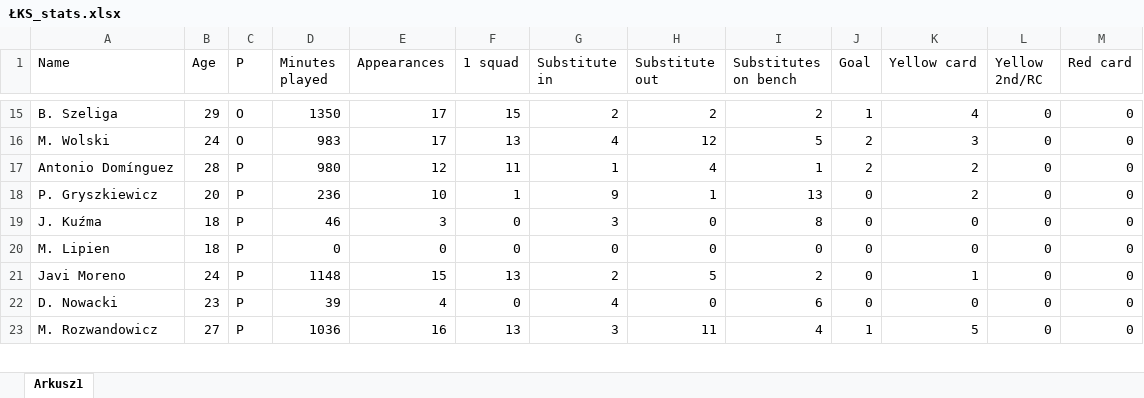
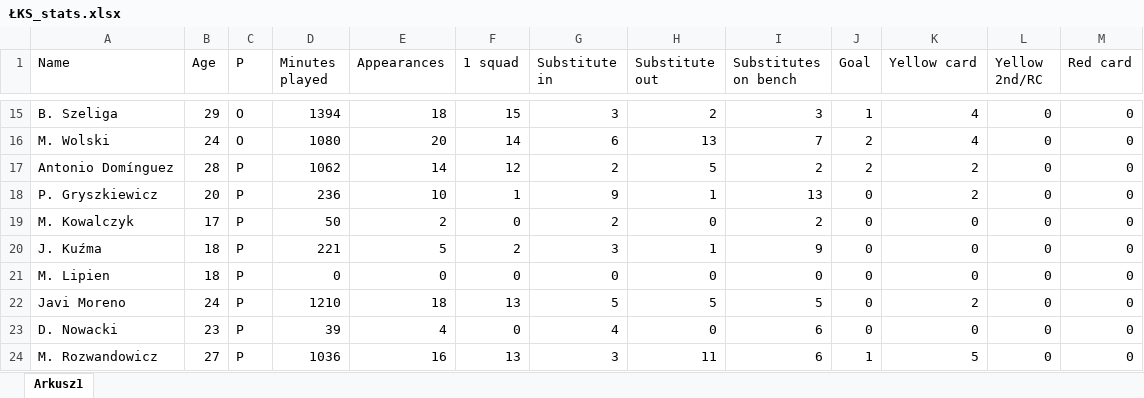
Before and after one commit to darekpe79/darek, an Excel workbook: ŁKS_stats.xlsx, sheet Arkusz1, drawn as a sheet; only a part is shown, gaps mark what is left out; values as stored, in another font and other column widths than the file's, no borders; addresses are those after the commit; the diff covers the shown part only; the diff names each change by its address in the sheet, - before the commit and + after, or states it on an @@ line.

```diff
--- a/ŁKS_stats.xlsx (sheet Arkusz1)
+++ b/ŁKS_stats.xlsx (sheet Arkusz1)
-D15 (Minutes played): 1350
+D15 (Minutes played): 1394
-E15 (Appearances): 17
+E15 (Appearances): 18
-G15 (Substitute in): 2
+G15 (Substitute in): 3
-I15 (Substitutes on bench): 2
+I15 (Substitutes on bench): 3
-D16 (Minutes played): 983
+D16 (Minutes played): 1080
-E16 (Appearances): 17
+E16 (Appearances): 20
-F16 (1 squad): 13
+F16 (1 squad): 14
-G16 (Substitute in): 4
+G16 (Substitute in): 6
-H16 (Substitute out): 12
+H16 (Substitute out): 13
-I16 (Substitutes on bench): 5
+I16 (Substitutes on bench): 7
-K16 (Yellow card): 3
+K16 (Yellow card): 4
-D17 (Minutes played): 980
+D17 (Minutes played): 1062
-E17 (Appearances): 12
+E17 (Appearances): 14
-F17 (1 squad): 11
+F17 (1 squad): 12
-G17 (Substitute in): 1
+G17 (Substitute in): 2
-H17 (Substitute out): 4
+H17 (Substitute out): 5
-I17 (Substitutes on bench): 1
+I17 (Substitutes on bench): 2
+row 19: M. Kowalczyk | 17 | P | 50 | 2 | 0 | 2 | 0 | 2 | 0 | 0 | 0 | 0
-D20 (Minutes played): 46
+D20 (Minutes played): 221
-E20 (Appearances): 3
+E20 (Appearances): 5
-F20 (1 squad): 0
+F20 (1 squad): 2
-H20 (Substitute out): 0
+H20 (Substitute out): 1
-I20 (Substitutes on bench): 8
+I20 (Substitutes on bench): 9
-D22 (Minutes played): 1148
+D22 (Minutes played): 1210
-E22 (Appearances): 15
+E22 (Appearances): 18
-G22 (Substitute in): 2
+G22 (Substitute in): 5
-I22 (Substitutes on bench): 2
+I22 (Substitutes on bench): 5
-K22 (Yellow card): 1
+K22 (Yellow card): 2
-I24 (Substitutes on bench): 4
+I24 (Substitutes on bench): 6
```
Also changed, not shown: 76 edited cells elsewhere in this sheet.
